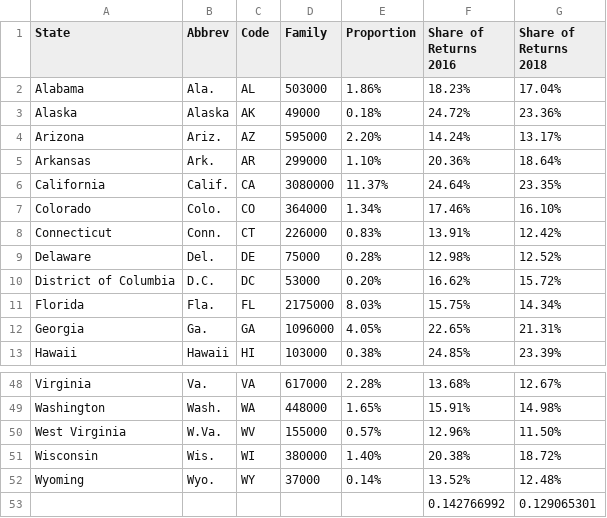
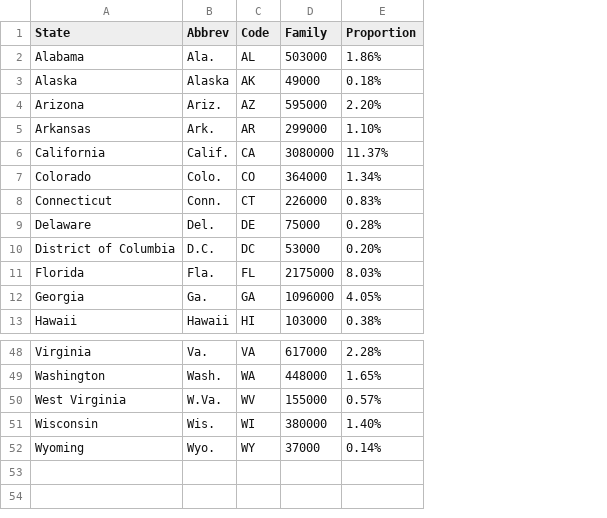
Before and after one commit to lchen777-cl/D-B-PIC16B-Project, a CSV file: plotly graph/Draft/EITC.csv, drawn as a sheet; only a part is shown, gaps mark what is left out; the diff names each change by its address in the sheet, - before the commit and + after, or states it on an @@ line.

```diff
--- a/plotly graph/Draft/EITC.csv
+++ b/plotly graph/Draft/EITC.csv
-column F (Share of Returns 2016), rows 2-13: 18.23% | 24.72% | 14.24% | 20.36% | 24.64% | 17.46% | 13.91% | 12.98% | 16.62% | 15.75% | 22.65% | 24.85%; rows 48-52: 13.68% | 15.91% | 12.96% | 20.38% | 13.52%
-column G (Share of Returns 2018), rows 2-13: 17.04% | 23.36% | 13.17% | 18.64% | 23.35% | 16.10% | 12.42% | 12.52% | 15.72% | 14.34% | 21.31% | 23.39%; rows 48-52: 12.67% | 14.98% | 11.50% | 18.72% | 12.48%
-row 53:  |  |  |  |  | 0.142766992 | 0.129065301
```
Also changed, not shown: plotly graph/Draft/Poverty Decrease.csv, 1 other file.
